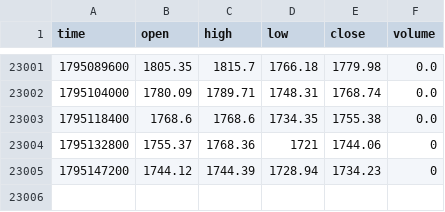
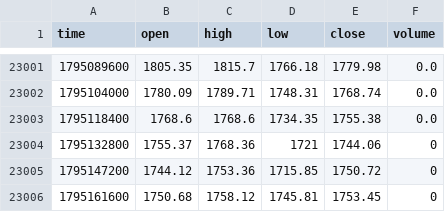
Before and after one commit to jaredbausch-ai/ctzb-data, a CSV file: data/ETH_4H.csv, drawn as a sheet; only a part is shown, gaps mark what is left out.

```diff
--- a/data/ETH_4H.csv
+++ b/data/ETH_4H.csv
@@ -23004,2 +23004,3 @@ time,open,high,low,close,volume
 1795132800,1755.37,1768.36,1721,1744.06,0
-1795147200,1744.12,1744.39,1728.94,1734.23,0
+1795147200,1744.12,1753.36,1715.85,1750.72,0
+1795161600,1750.68,1758.12,1745.81,1753.45,0
```
Also changed, not shown: data/ETH_3D.csv, data/ETH_5D.csv, 41 other files.
